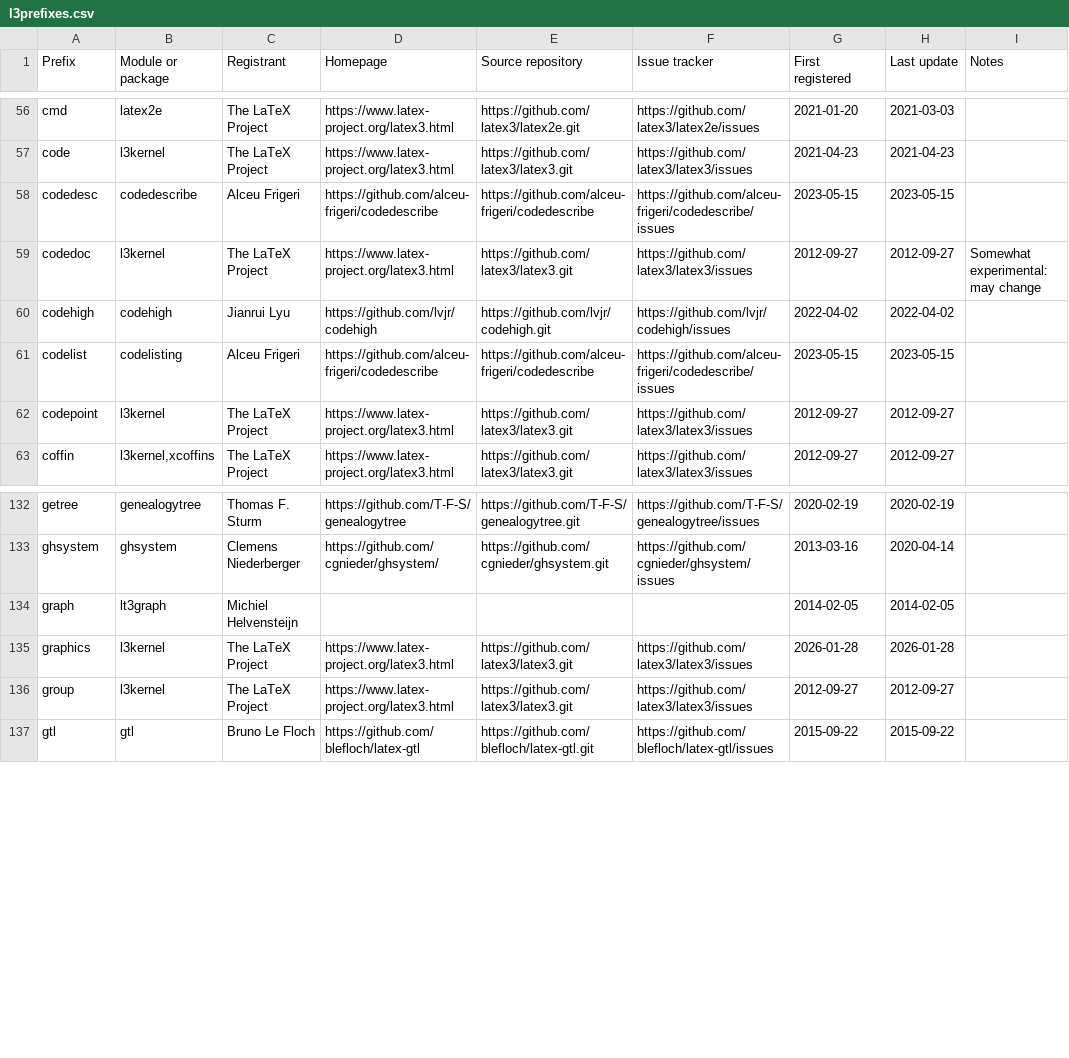
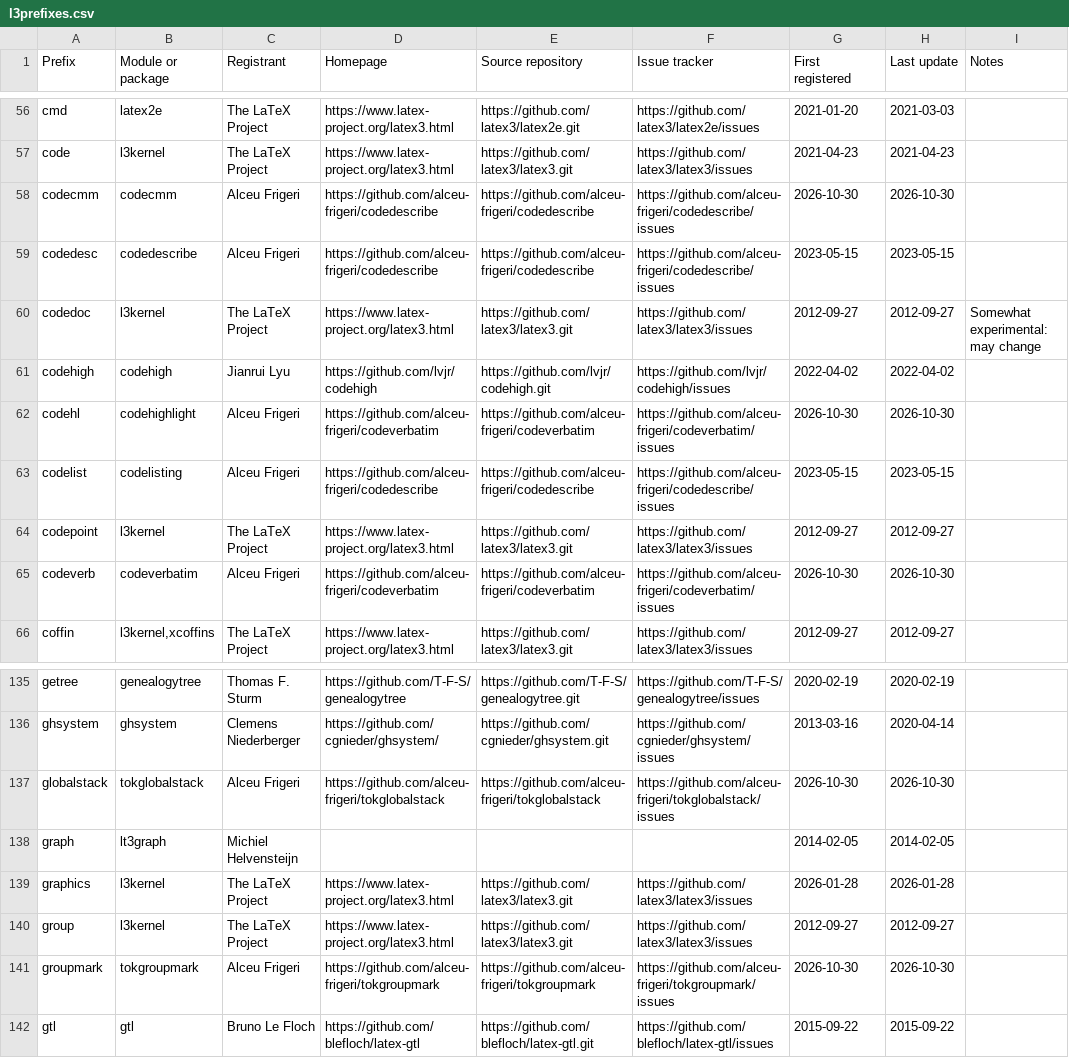
Before and after one commit to latex3/latex3, a CSV file: l3kernel/doc/l3prefixes.csv, drawn as a sheet; only a part is shown, gaps mark what is left out.

Commit message:
Register prefixes for Alceu Frigeri

```diff
--- a/l3kernel/doc/l3prefixes.csv
+++ b/l3kernel/doc/l3prefixes.csv
@@ -57,2 +57,3 @@ cmd,latex2e,The LaTeX Project,https://www.latex-project.org/latex3.html,https://
 code,l3kernel,The LaTeX Project,https://www.latex-project.org/latex3.html,https://github.com/latex3/latex3.git,https://github.com/latex3/latex3/issues,2021-04-23,2021-04-23,
+codecmm,codecmm,Alceu Frigeri,https://github.com/alceu-frigeri/codedescribe,https://github.com/alceu-frigeri/codedescribe,https://github.com/alceu-frigeri/codedescribe/issues,2026-10-30,2026-10-30,
 codedesc,codedescribe,Alceu Frigeri,https://github.com/alceu-frigeri/codedescribe,https://github.com/alceu-frigeri/codedescribe,https://github.com/alceu-frigeri/codedescribe/issues,2023-05-15,2023-05-15,
@@ -60,4 +61,6 @@ codedoc,l3kernel,The LaTeX Project,https://www.latex-project.org/latex3.html,htt
 codehigh,codehigh,Jianrui Lyu,https://github.com/lvjr/codehigh,https://github.com/lvjr/codehigh.git,https://github.com/lvjr/codehigh/issues,2022-04-02,2022-04-02,
+codehl,codehighlight,Alceu Frigeri,https://github.com/alceu-frigeri/codeverbatim,https://github.com/alceu-frigeri/codeverbatim,https://github.com/alceu-frigeri/codeverbatim/issues,2026-10-30,2026-10-30,
 codelist,codelisting,Alceu Frigeri,https://github.com/alceu-frigeri/codedescribe,https://github.com/alceu-frigeri/codedescribe,https://github.com/alceu-frigeri/codedescribe/issues,2023-05-15,2023-05-15,
 codepoint,l3kernel,The LaTeX Project,https://www.latex-project.org/latex3.html,https://github.com/latex3/latex3.git,https://github.com/latex3/latex3/issues,2012-09-27,2012-09-27,
+codeverb,codeverbatim,Alceu Frigeri,https://github.com/alceu-frigeri/codeverbatim,https://github.com/alceu-frigeri/codeverbatim,https://github.com/alceu-frigeri/codeverbatim/issues,2026-10-30,2026-10-30,
 coffin,"l3kernel,xcoffins",The LaTeX Project,https://www.latex-project.org/latex3.html,https://github.com/latex3/latex3.git,https://github.com/latex3/latex3/issues,2012-09-27,2012-09-27,
@@ -133,2 +136,3 @@ getree,genealogytree,Thomas F. Sturm,https://github.com/T-F-S/genealogytree,http
 ghsystem,ghsystem,Clemens Niederberger,https://github.com/cgnieder/ghsystem/,https://github.com/cgnieder/ghsystem.git,https://github.com/cgnieder/ghsystem/issues,2013-03-16,2020-04-14,
+globalstack,tokglobalstack,Alceu Frigeri,https://github.com/alceu-frigeri/tokglobalstack,https://github.com/alceu-frigeri/tokglobalstack,https://github.com/alceu-frigeri/tokglobalstack/issues,2026-10-30,2026-10-30,
 graph,lt3graph,Michiel Helvensteijn,,,,2014-02-05,2014-02-05,
@@ -136,2 +140,3 @@ graphics,l3kernel,The LaTeX Project,https://www.latex-project.org/latex3.html,ht
 group,l3kernel,The LaTeX Project,https://www.latex-project.org/latex3.html,https://github.com/latex3/latex3.git,https://github.com/latex3/latex3/issues,2012-09-27,2012-09-27,
+groupmark,tokgroupmark,Alceu Frigeri,https://github.com/alceu-frigeri/tokgroupmark,https://github.com/alceu-frigeri/tokgroupmark,https://github.com/alceu-frigeri/tokgroupmark/issues,2026-10-30,2026-10-30,
 gtl,gtl,Bruno Le Floch,https://github.com/blefloch/latex-gtl,https://github.com/blefloch/latex-gtl.git,https://github.com/blefloch/latex-gtl/issues,2015-09-22,2015-09-22,
```
